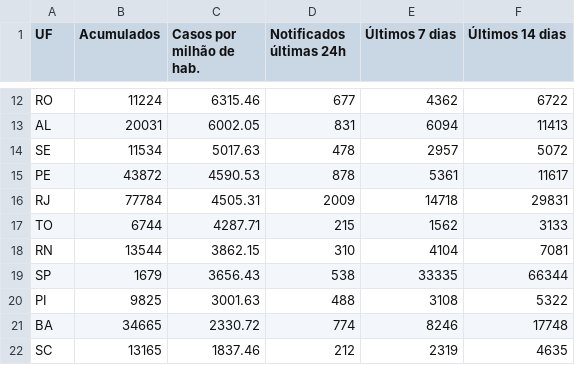
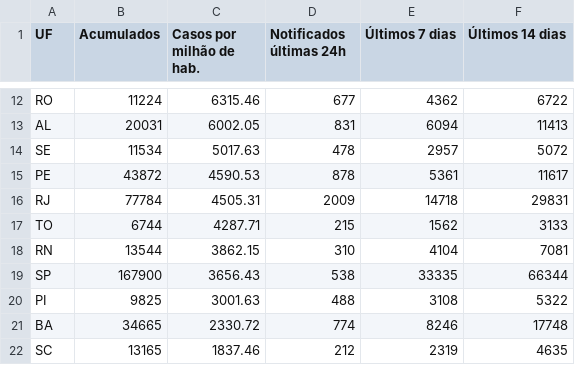
Before and after one commit to jclmntn/scrapertransparente, a CSV file: dados/casos2020-06-12.csv, drawn as a sheet; only a part is shown, gaps mark what is left out.

```diff
--- a/dados/casos2020-06-12.csv
+++ b/dados/casos2020-06-12.csv
@@ -18,3 +18,3 @@ TO,6744,4287.71,215,1562,3133
 RN,13544,3862.15,310,4104,7081
-SP,1679,3656.43,538,33335,66344
+SP,167900,3656.43,538,33335,66344
 PI,9825,3001.63,488,3108,5322
```
Also changed, not shown: dados/casos2020-06-08.csv, dados/casos2020-06-09.csv, 8 other files.
